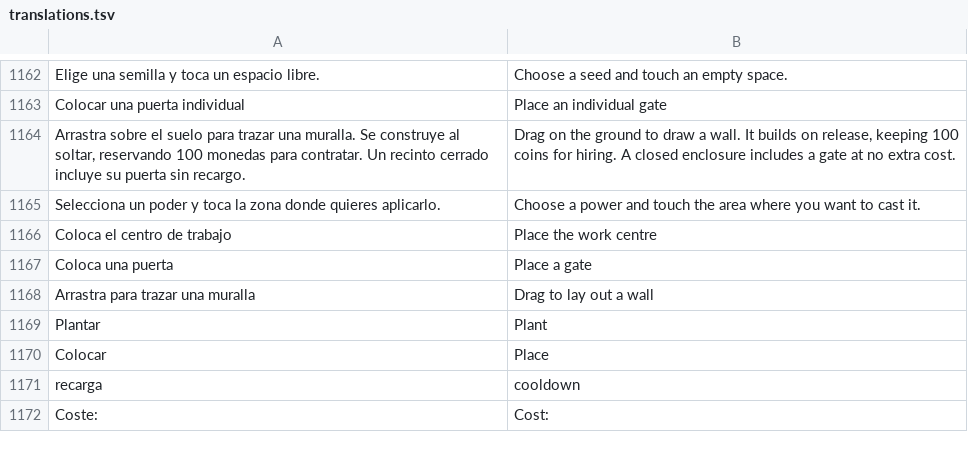
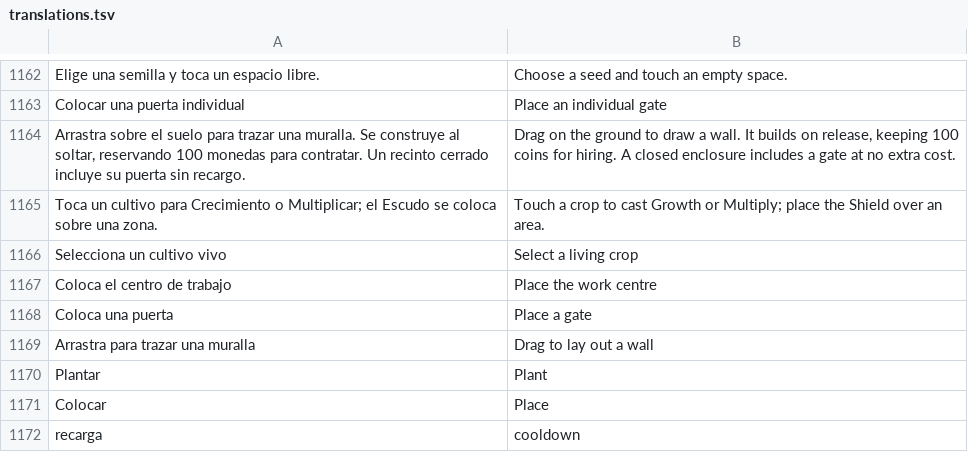
Before and after one commit to dossijeo/wild-guardians-africa, a TSV file: public/i18n/translations.tsv, drawn as a sheet; only a part is shown, gaps mark what is left out; the shorter side is filled out with more unchanged rows; removed rows and columns are numbered as before the commit, all else as after; the diff names each change by its address in the sheet, - before the commit and + after, or states it on an @@ line.

Commit message:
feat(magic): target agricultural spells to one crop

```diff
--- a/public/i18n/translations.tsv
+++ b/public/i18n/translations.tsv
-row 1165: Selecciona un poder y toca la zona donde quieres aplicarlo. | Choose a power and touch the area where you want to cast it.
+row 1165: Toca un cultivo para Crecimiento o Multiplicar; el Escudo se coloca sobre una zona. | Touch a crop to cast Growth or Multiply; place the Shield over an area.
+row 1166: Selecciona un cultivo vivo | Select a living crop
```
Also changed, not shown: 15 other files.
